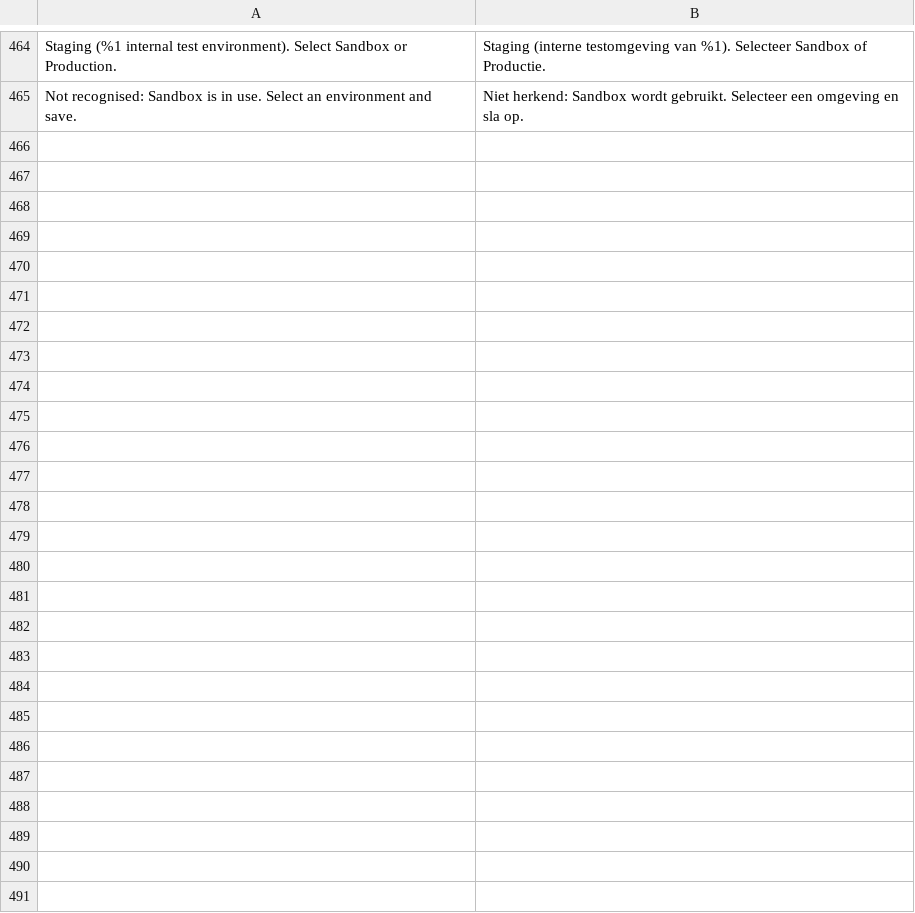
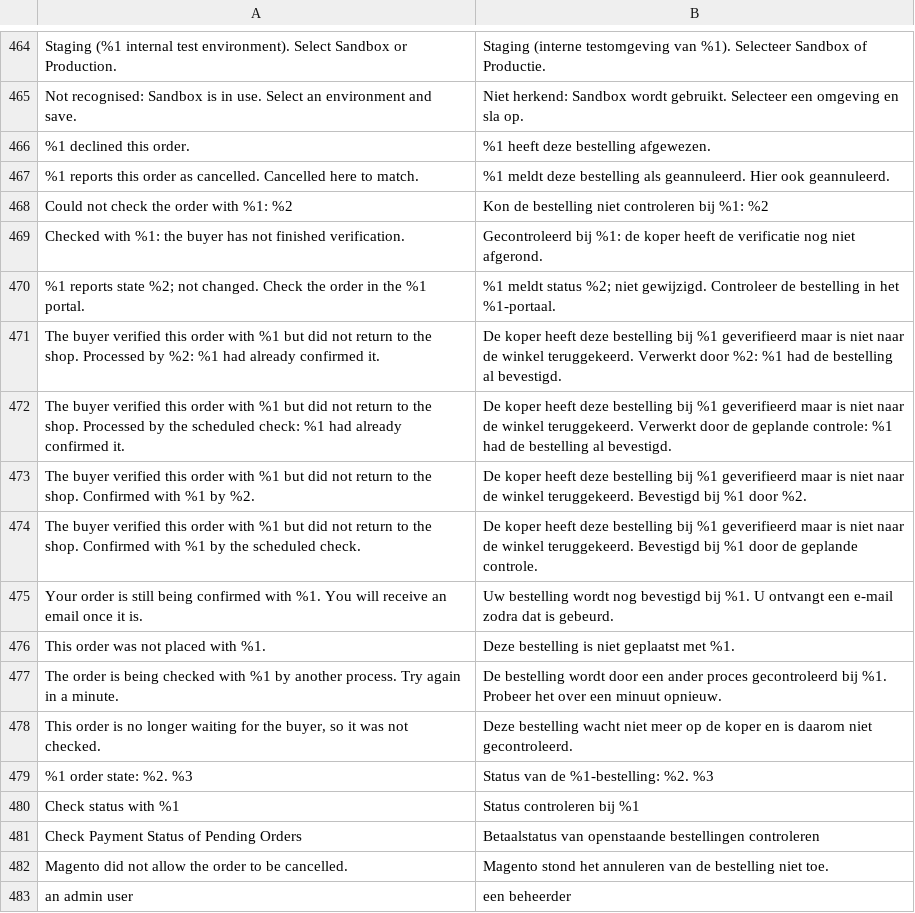
Before and after one commit to two-inc/magento-plugin, a CSV file: i18n/nl_NL.csv, drawn as a sheet; only a part is shown, gaps mark what is left out.

```diff
--- a/i18n/nl_NL.csv
+++ b/i18n/nl_NL.csv
@@ -465 +465,19 @@
 "Not recognised: Sandbox is in use. Select an environment and save.","Niet herkend: Sandbox wordt gebruikt. Selecteer een omgeving en sla op."
+"%1 declined this order.","%1 heeft deze bestelling afgewezen."
+"%1 reports this order as cancelled. Cancelled here to match.","%1 meldt deze bestelling als geannuleerd. Hier ook geannuleerd."
+"Could not check the order with %1: %2","Kon de bestelling niet controleren bij %1: %2"
+"Checked with %1: the buyer has not finished verification.","Gecontroleerd bij %1: de koper heeft de verificatie nog niet afgerond."
+"%1 reports state %2; not changed. Check the order in the %1 portal.","%1 meldt status %2; niet gewijzigd. Controleer de bestelling in het %1-portaal."
+"The buyer verified this order with %1 but did not return to the shop. Processed by %2: %1 had already confirmed it.","De koper heeft deze bestelling bij %1 geverifieerd maar is niet naar de winkel teruggekeerd. Verwerkt door %2: %1 had de bestelling al bevestigd."
+"The buyer verified this order with %1 but did not return to the shop. Processed by the scheduled check: %1 had already confirmed it.","De koper heeft deze bestelling bij %1 geverifieerd maar is niet naar de winkel teruggekeerd. Verwerkt door de geplande controle: %1 had de bestelling al bevestigd."
+"The buyer verified this order with %1 but did not return to the shop. Confirmed with %1 by %2.","De koper heeft deze bestelling bij %1 geverifieerd maar is niet naar de winkel teruggekeerd. Bevestigd bij %1 door %2."
+"The buyer verified this order with %1 but did not return to the shop. Confirmed with %1 by the scheduled check.","De koper heeft deze bestelling bij %1 geverifieerd maar is niet naar de winkel teruggekeerd. Bevestigd bij %1 door de geplande controle."
+"Your order is still being confirmed with %1. You will receive an email once it is.","Uw bestelling wordt nog bevestigd bij %1. U ontvangt een e-mail zodra dat is gebeurd."
+"This order was not placed with %1.","Deze bestelling is niet geplaatst met %1."
+"The order is being checked with %1 by another process. Try again in a minute.","De bestelling wordt door een ander proces gecontroleerd bij %1. Probeer het over een minuut opnieuw."
+"This order is no longer waiting for the buyer, so it was not checked.","Deze bestelling wacht niet meer op de koper en is daarom niet gecontroleerd."
+"%1 order state: %2. %3","Status van de %1-bestelling: %2. %3"
+"Check status with %1","Status controleren bij %1"
+"Check Payment Status of Pending Orders","Betaalstatus van openstaande bestellingen controleren"
+"Magento did not allow the order to be cancelled.","Magento stond het annuleren van de bestelling niet toe."
+"an admin user","een beheerder"
```
Also changed, not shown: i18n/es_ES.csv, i18n/nb_NO.csv, 32 other files.
